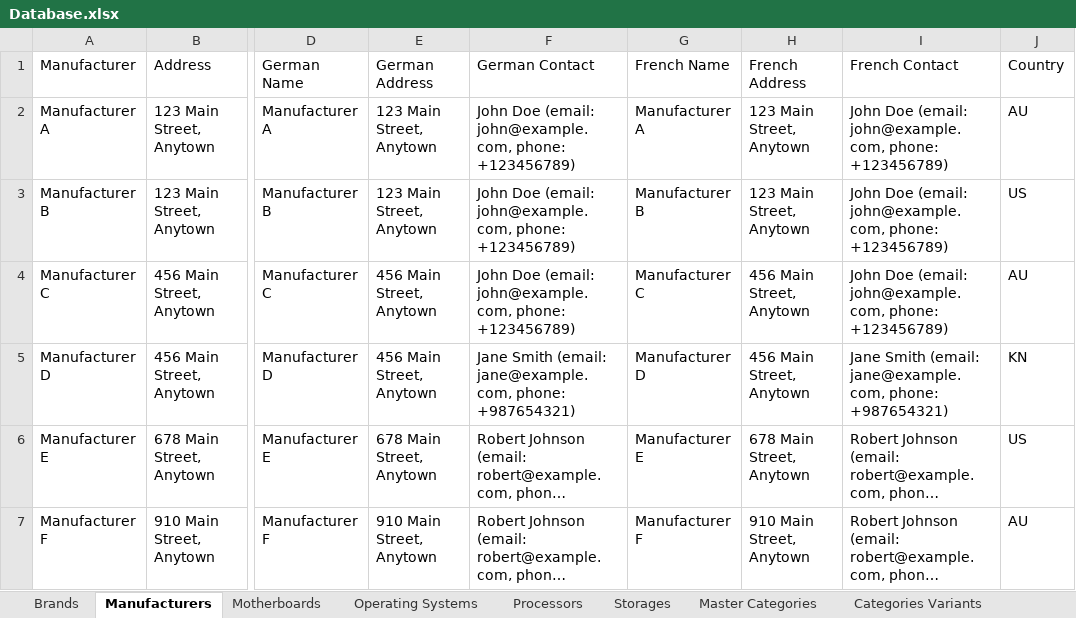
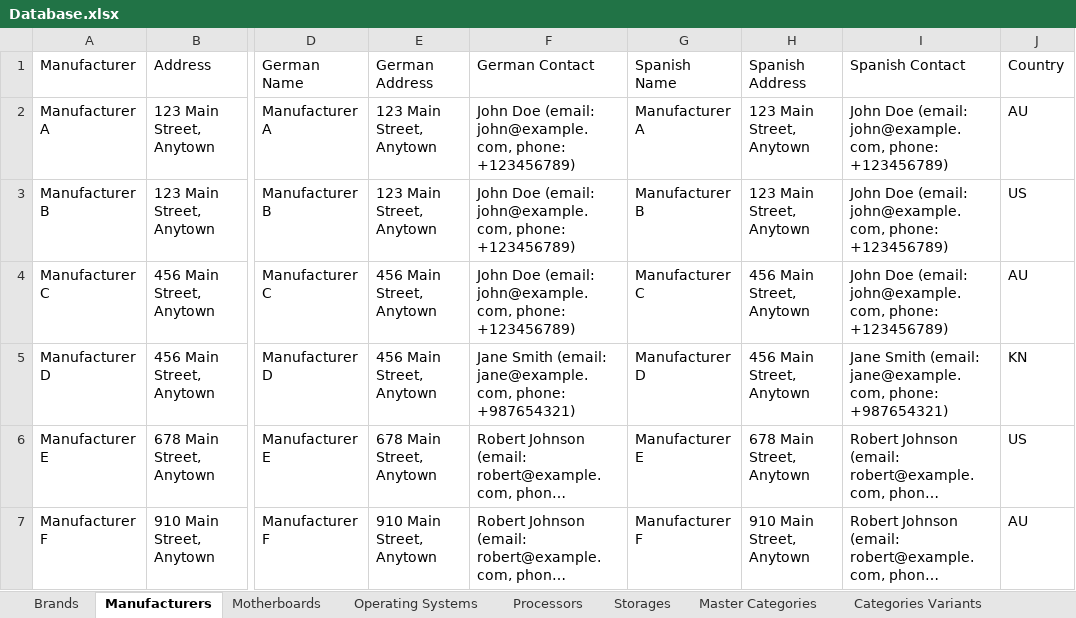
Before and after one commit to siwachs/PIM-System, an Excel workbook: imports/Database.xlsx, sheet Manufacturers, drawn as a sheet; only a part is shown, gaps mark what is left out; long unchanged cells end in …; values as stored, in another font and other column widths than the file's, no borders; the diff names each change by its address in the sheet, - before the commit and + after, or states it on an @@ line.

```diff
--- a/imports/Database.xlsx (sheet Manufacturers)
+++ b/imports/Database.xlsx (sheet Manufacturers)
-G1: French Name
+G1: Spanish Name
-H1: French Address
+H1: Spanish Address
-I1: French Contact
+I1: Spanish Contact
```
Also changed, not shown: sheet Products, sheet Categories Variants, sheet Brands, sheet Master Categories, sheet Motherboards, sheet Operating Systems, 2 more sheets, 19 other files.
